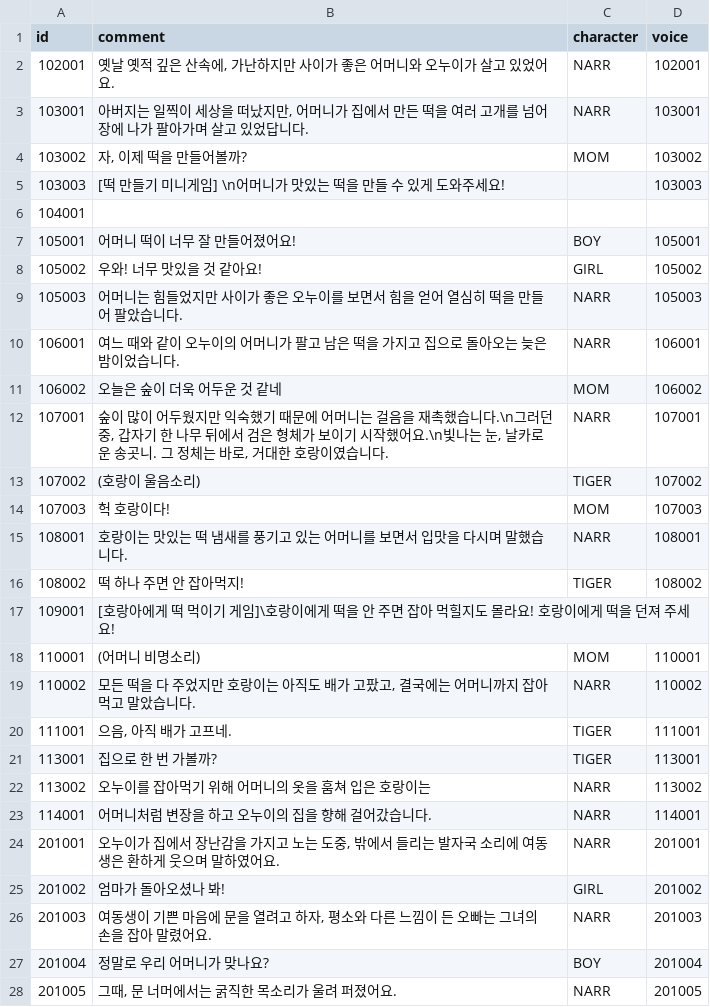
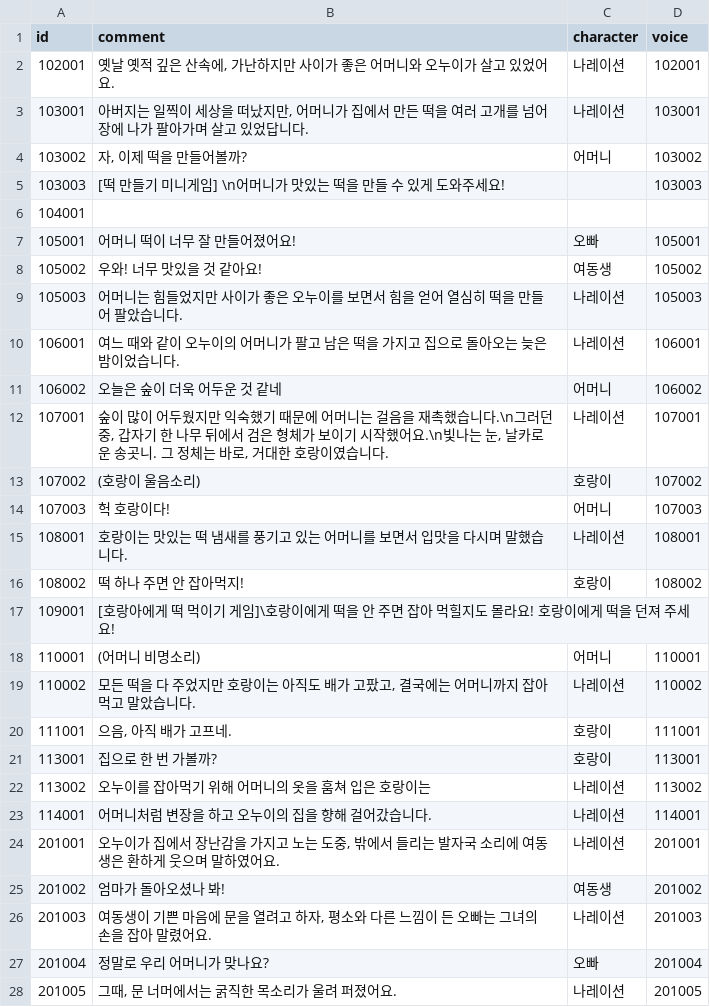
Before and after one commit to ddalpange/ssu-processing, a TSV file: Main/Data/ScenarioScript_ko.tsv, drawn as a sheet; only a part is shown; the diff covers the shown part only.

```diff
--- a/Main/Data/ScenarioScript_ko.tsv
+++ b/Main/Data/ScenarioScript_ko.tsv
@@ -1,28 +1,28 @@
 id	comment	character	voice
-102001	옛날 옛적 깊은 산속에, 가난하지만 사이가 좋은 어머니와 오누이가 살고 있었어요.	NARR	102001
-103001	아버지는 일찍이 세상을 떠났지만, 어머니가 집에서 만든 떡을 여러 고개를 넘어 장에 나가 팔아가며 살고 있었답니다.	NARR	103001
-103002	자, 이제 떡을 만들어볼까?	MOM	103002
+102001	옛날 옛적 깊은 산속에, 가난하지만 사이가 좋은 어머니와 오누이가 살고 있었어요.	나레이션	102001
+103001	아버지는 일찍이 세상을 떠났지만, 어머니가 집에서 만든 떡을 여러 고개를 넘어 장에 나가 팔아가며 살고 있었답니다.	나레이션	103001
+103002	자, 이제 떡을 만들어볼까?	어머니	103002
 103003	[떡 만들기 미니게임] \n어머니가 맛있는 떡을 만들 수 있게 도와주세요!		103003
 104001			
-105001	어머니 떡이 너무 잘 만들어졌어요!	BOY	105001
-105002	우와! 너무 맛있을 것 같아요!	GIRL	105002
-105003	어머니는 힘들었지만 사이가 좋은 오누이를 보면서 힘을 얻어 열심히 떡을 만들어 팔았습니다.	NARR	105003
-106001	여느 때와 같이 오누이의 어머니가 팔고 남은 떡을 가지고 집으로 돌아오는 늦은 밤이었습니다.	NARR	106001
-106002	오늘은 숲이 더욱 어두운 것 같네	MOM	106002
-107001	숲이 많이 어두웠지만 익숙했기 때문에 어머니는 걸음을 재촉했습니다.\n그러던 중, 갑자기 한 나무 뒤에서 검은 형체가 보이기 시작했어요.\n빛나는 눈, 날카로운 송곳니. 그 정체는 바로, 거대한 호랑이였습니다.	NARR	107001
-107002	(호랑이 울음소리)	TIGER	107002
-107003	헉 호랑이다!	MOM	107003
-108001	호랑이는 맛있는 떡 냄새를 풍기고 있는 어머니를 보면서 입맛을 다시며 말했습니다.	NARR	108001
-108002	떡 하나 주면 안 잡아먹지!	TIGER	108002
+105001	어머니 떡이 너무 잘 만들어졌어요!	오빠	105001
+105002	우와! 너무 맛있을 것 같아요!	여동생	105002
+105003	어머니는 힘들었지만 사이가 좋은 오누이를 보면서 힘을 얻어 열심히 떡을 만들어 팔았습니다.	나레이션	105003
+106001	여느 때와 같이 오누이의 어머니가 팔고 남은 떡을 가지고 집으로 돌아오는 늦은 밤이었습니다.	나레이션	106001
+106002	오늘은 숲이 더욱 어두운 것 같네	어머니	106002
+107001	숲이 많이 어두웠지만 익숙했기 때문에 어머니는 걸음을 재촉했습니다.\n그러던 중, 갑자기 한 나무 뒤에서 검은 형체가 보이기 시작했어요.\n빛나는 눈, 날카로운 송곳니. 그 정체는 바로, 거대한 호랑이였습니다.	나레이션	107001
+107002	(호랑이 울음소리)	호랑이	107002
+107003	헉 호랑이다!	어머니	107003
+108001	호랑이는 맛있는 떡 냄새를 풍기고 있는 어머니를 보면서 입맛을 다시며 말했습니다.	나레이션	108001
+108002	떡 하나 주면 안 잡아먹지!	호랑이	108002
 109001	[호랑아에게 떡 먹이기 게임]\호랑이에게 떡을 안 주면 잡아 먹힐지도 몰라요! 호랑이에게 떡을 던져 주세요!		
-110001	(어머니 비명소리)	MOM	110001
-110002	모든 떡을 다 주었지만 호랑이는 아직도 배가 고팠고, 결국에는 어머니까지 잡아먹고 말았습니다.	NARR	110002
-111001	으음, 아직 배가 고프네.	TIGER	111001
-113001	집으로 한 번 가볼까?	TIGER	113001
-113002	오누이를 잡아먹기 위해 어머니의 옷을 훔쳐 입은 호랑이는	NARR	113002
-114001	어머니처럼 변장을 하고 오누이의 집을 향해 걸어갔습니다.	NARR	114001
-201001	오누이가 집에서 장난감을 가지고 노는 도중, 밖에서 들리는 발자국 소리에 여동생은 환하게 웃으며 말하였어요.	NARR	201001
-201002	엄마가 돌아오셨나 봐!	GIRL	201002
-201003	여동생이 기쁜 마음에 문을 열려고 하자, 평소와 다른 느낌이 든 오빠는 그녀의 손을 잡아 말렸어요.	NARR	201003
-201004	정말로 우리 어머니가 맞나요?	BOY	201004
-201005	그때, 문 너머에서는 굵직한 목소리가 울려 퍼졌어요.	NARR	201005
+110001	(어머니 비명소리)	어머니	110001
+110002	모든 떡을 다 주었지만 호랑이는 아직도 배가 고팠고, 결국에는 어머니까지 잡아먹고 말았습니다.	나레이션	110002
+111001	으음, 아직 배가 고프네.	호랑이	111001
+113001	집으로 한 번 가볼까?	호랑이	113001
+113002	오누이를 잡아먹기 위해 어머니의 옷을 훔쳐 입은 호랑이는	나레이션	113002
+114001	어머니처럼 변장을 하고 오누이의 집을 향해 걸어갔습니다.	나레이션	114001
+201001	오누이가 집에서 장난감을 가지고 노는 도중, 밖에서 들리는 발자국 소리에 여동생은 환하게 웃으며 말하였어요.	나레이션	201001
+201002	엄마가 돌아오셨나 봐!	여동생	201002
+201003	여동생이 기쁜 마음에 문을 열려고 하자, 평소와 다른 느낌이 든 오빠는 그녀의 손을 잡아 말렸어요.	나레이션	201003
+201004	정말로 우리 어머니가 맞나요?	오빠	201004
+201005	그때, 문 너머에서는 굵직한 목소리가 울려 퍼졌어요.	나레이션	201005
```
Also changed, not shown: 2 added rows, 2 removed rows and 94 edited cells elsewhere in this file, Main/Data/ScenarioScript_en.tsv, 5 other files.
